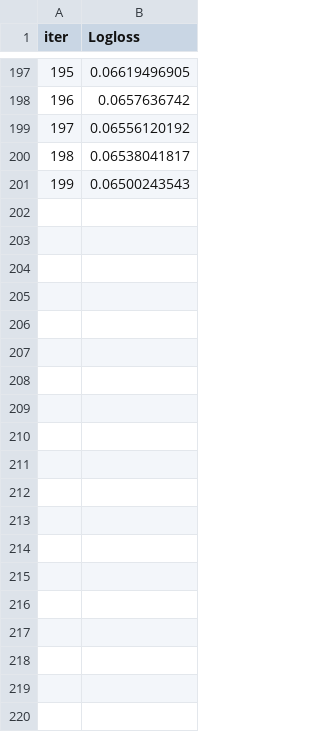
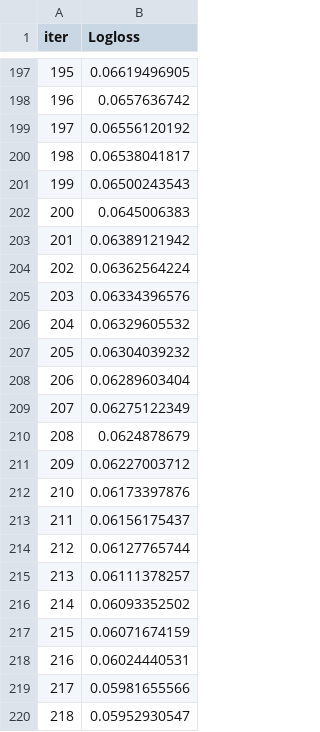
Before and after one commit to KVP6755/Project1_Predictive-Maintenance, a TSV file: catboost_info/learn_error.tsv, drawn as a sheet; only a part is shown, gaps mark what is left out; the diff covers the shown part only; the diff names each change by its address in the sheet, - before the commit and + after, or states it on an @@ line.

Commit message:
Implement hyperparameter tuning for XGboost, LigthGBM,and  Catboost

```diff
--- a/catboost_info/learn_error.tsv
+++ b/catboost_info/learn_error.tsv
+row 202: 200 | 0.0645006383
+row 203: 201 | 0.06389121942
+row 204: 202 | 0.06362564224
+row 205: 203 | 0.06334396576
+row 206: 204 | 0.06329605532
+row 207: 205 | 0.06304039232
+row 208: 206 | 0.06289603404
+row 209: 207 | 0.06275122349
+row 210: 208 | 0.0624878679
+row 211: 209 | 0.06227003712
+row 212: 210 | 0.06173397876
+row 213: 211 | 0.06156175437
+row 214: 212 | 0.06127765744
+row 215: 213 | 0.06111378257
+row 216: 214 | 0.06093352502
+row 217: 215 | 0.06071674159
+row 218: 216 | 0.06024440531
+row 219: 217 | 0.05981655566
+row 220: 218 | 0.05952930547
```
Also changed, not shown: 81 added rows elsewhere in this file, catboost_info/time_left.tsv, 8 other files.
